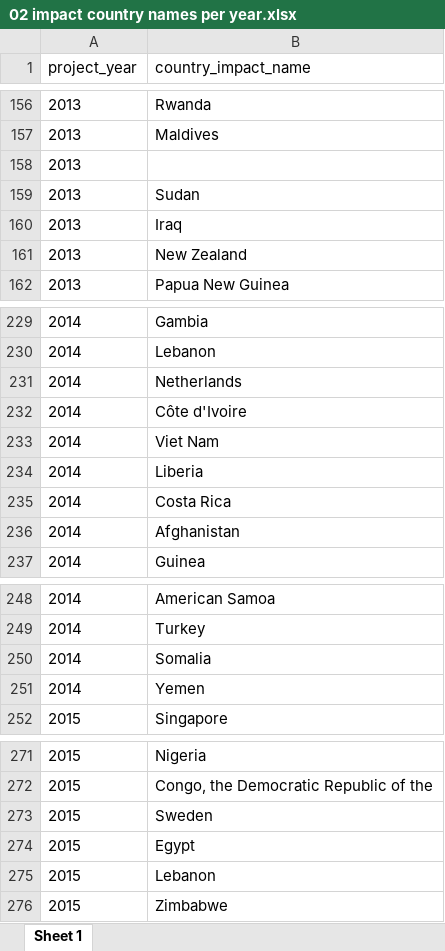
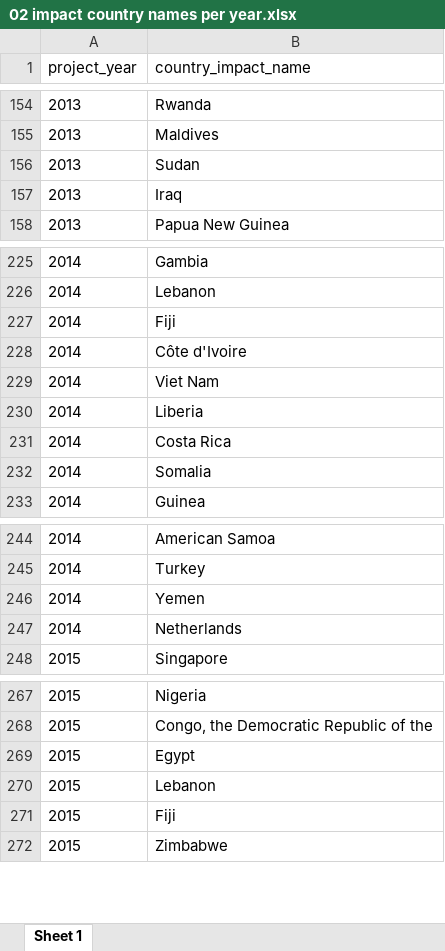
Before and after one commit to DataKind-SG/un-women-proj-inspire, an Excel workbook: data/02 impact country names per year.xlsx, sheet Sheet 1, drawn as a sheet; only a part is shown, gaps mark what is left out; values as stored, in another font and other column widths than the file's, no borders; removed rows and columns are numbered as before the commit, all else as after; the diff covers the shown part only; the diff names each change by its address in the sheet, - before the commit and + after, or states it on an @@ line.

```diff
--- a/data/02 impact country names per year.xlsx (sheet Sheet 1)
+++ b/data/02 impact country names per year.xlsx (sheet Sheet 1)
-row 158: 2013
-row 161: 2013 | New Zealand
-B227 (country_impact_name): Netherlands
+B227 (country_impact_name): Fiji
-row 236: 2014 | Afghanistan
@@ row 250 moved to row 232: 2014 @@
+row 247: 2014 | Netherlands
-row 273: 2015 | Sweden
+row 271: 2015 | Fiji
```
Also changed, not shown: 3 removed rows, 4 moved rows and 4 edited cells elsewhere in this sheet, data/01 application country names per year.xlsx, data/03 application country numbers per year.xlsx, 4 other files.
